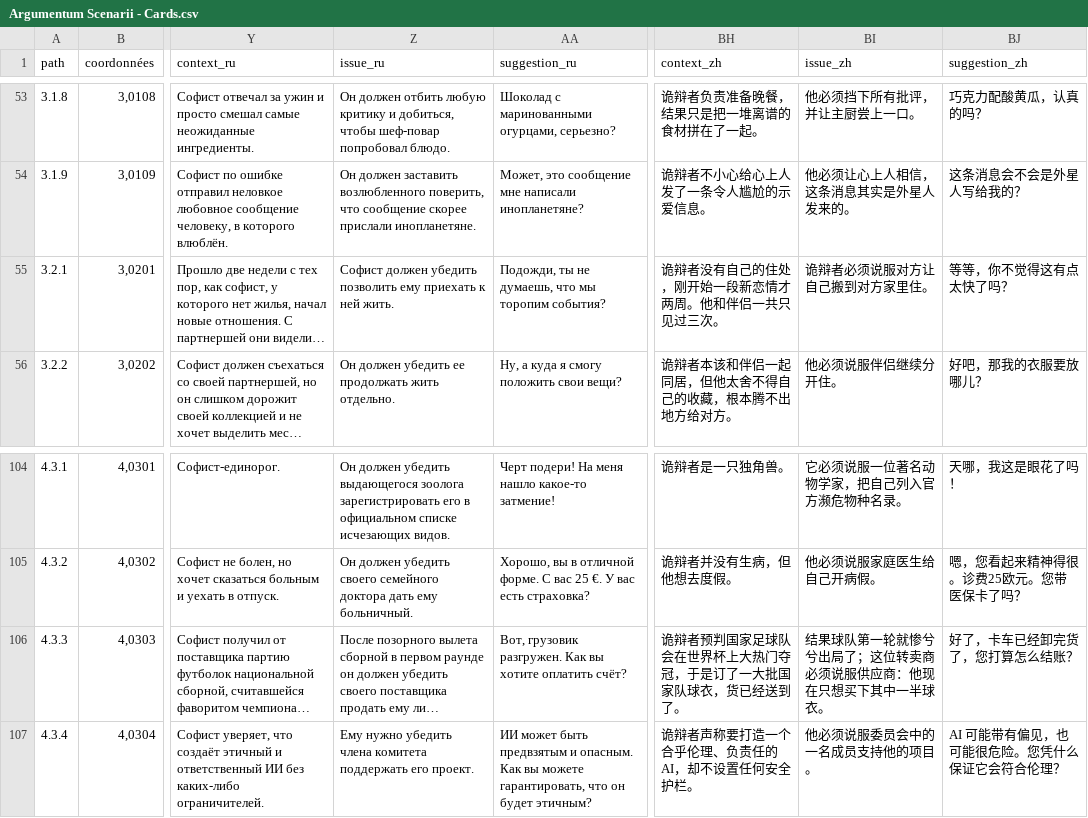
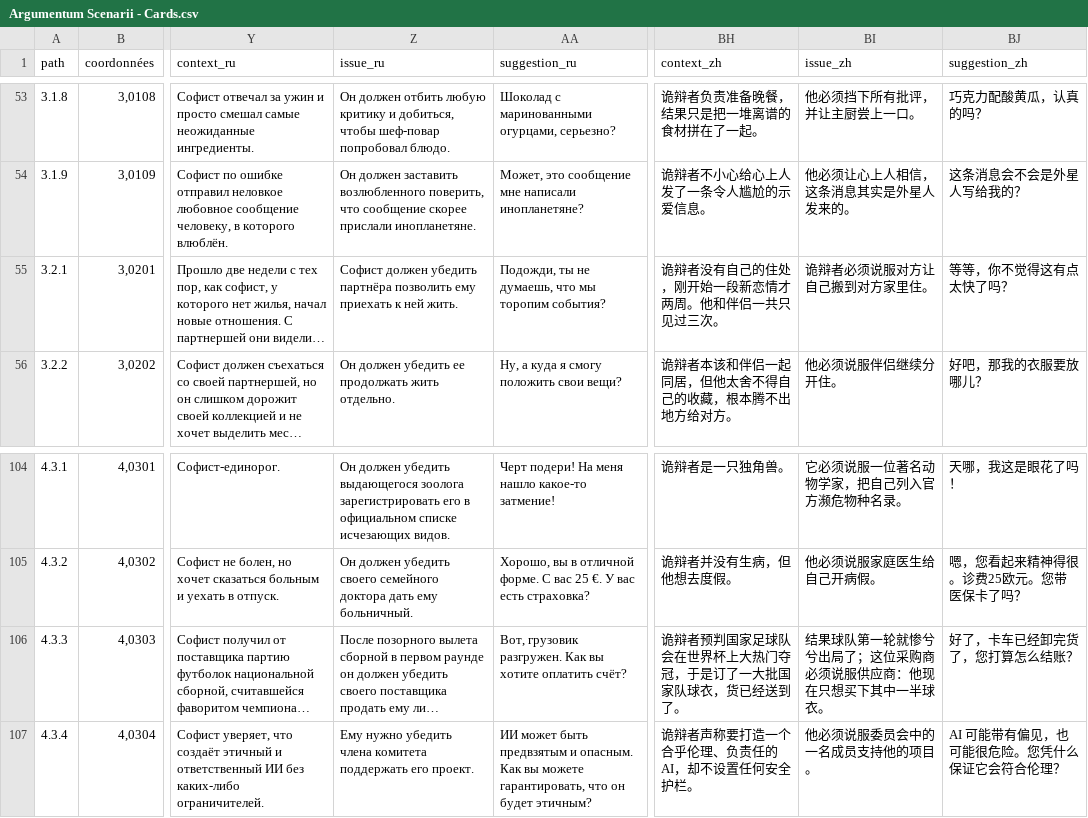
Before and after one commit to ArgumentumGames/Argumentum, a CSV file: Cards/Scenarii/Argumentum Scenarii - Cards.csv, drawn as a sheet; only a part is shown, gaps mark what is left out; long unchanged cells end in …; the diff names each change by its address in the sheet, - before the commit and + after, or states it on an @@ line.

```diff
--- a/Cards/Scenarii/Argumentum Scenarii - Cards.csv
+++ b/Cards/Scenarii/Argumentum Scenarii - Cards.csv
-Z55 (issue_ru): …должен убедить позволить ему…
+Z55 (issue_ru): …должен убедить партнёра позволить ему…
-BI106 (issue_zh): 结果球队第一轮就惨兮兮出局了；这位转卖商必须说服供应商：他现在只想买下其中一半球衣。
+BI106 (issue_zh): 结果球队第一轮就惨兮兮出局了；这位采购商必须说服供应商：他现在只想买下其中一半球衣。
```
Also changed, not shown: 1 other file.
